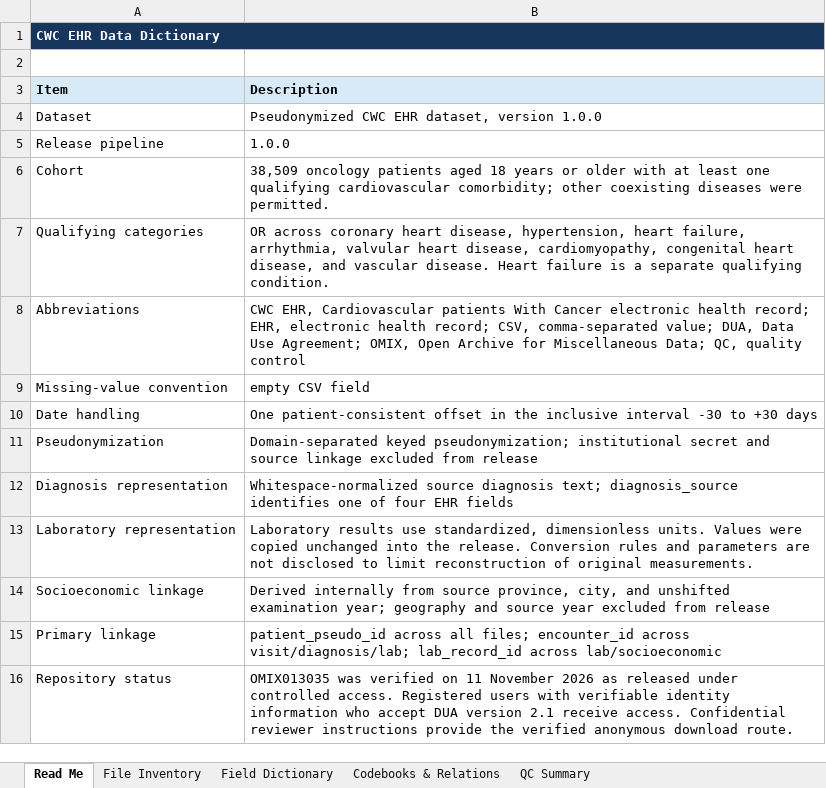
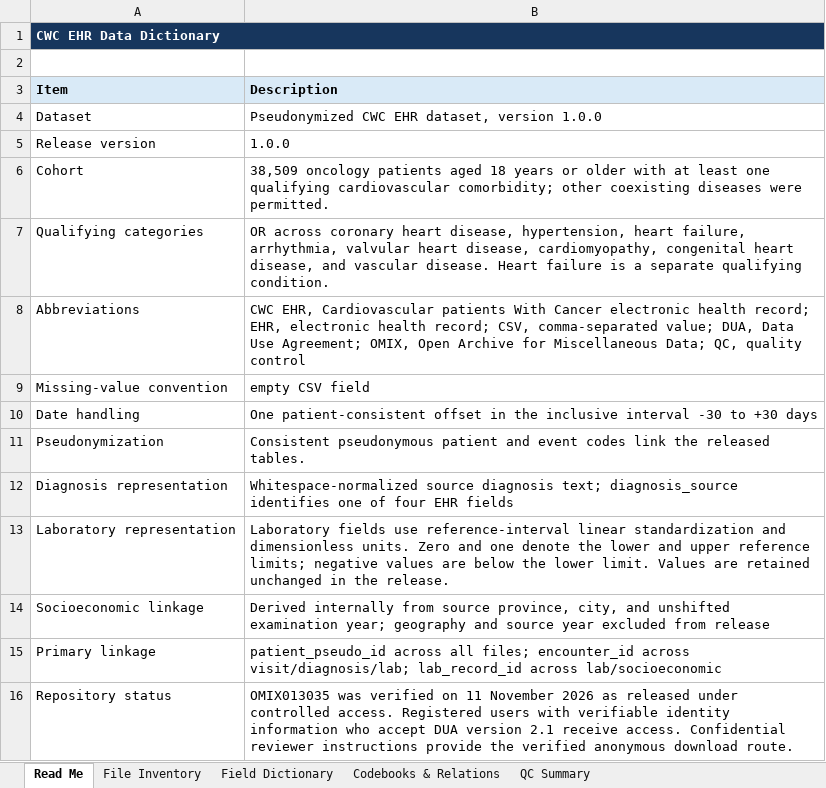
Before and after one commit to YanzeLIPub/CWC-EHR, an Excel workbook: outputs/CWC_EHR_Data_Dictionary_v1.0.0.xlsx, sheet Read Me, drawn as a sheet; values as stored, in another font and other column widths than the file's, no borders; the diff names each change by its address in the sheet, - before the commit and + after, or states it on an @@ line.

Commit message:
Document reference-interval standardization and validated laboratory results

```diff
--- a/outputs/CWC_EHR_Data_Dictionary_v1.0.0.xlsx (sheet Read Me)
+++ b/outputs/CWC_EHR_Data_Dictionary_v1.0.0.xlsx (sheet Read Me)
-A5 (Item): Release pipeline
+A5 (Item): Release version
-B11 (Description): Domain-separated keyed pseudonymization; institutional secret and source linkage excluded from release
+B11 (Description): Consistent pseudonymous patient and event codes link the released tables.
-B13 (Description): Laboratory results use standardized, dimensionless units. Values were copied unchanged into the release. Conversion rules and parameters are not disclosed to limit reconstruction of original measurements.
+B13 (Description): Laboratory fields use reference-interval linear standardization and dimensionless units. Zero and one denote the lower and upper reference limits; negative values are below the lower limit. Values are retained unchanged in the release.
```
Also changed, not shown: sheet Field Dictionary, outputs/Laboratory_Metadata_and_Eligibility.xlsx, 35 other files.
